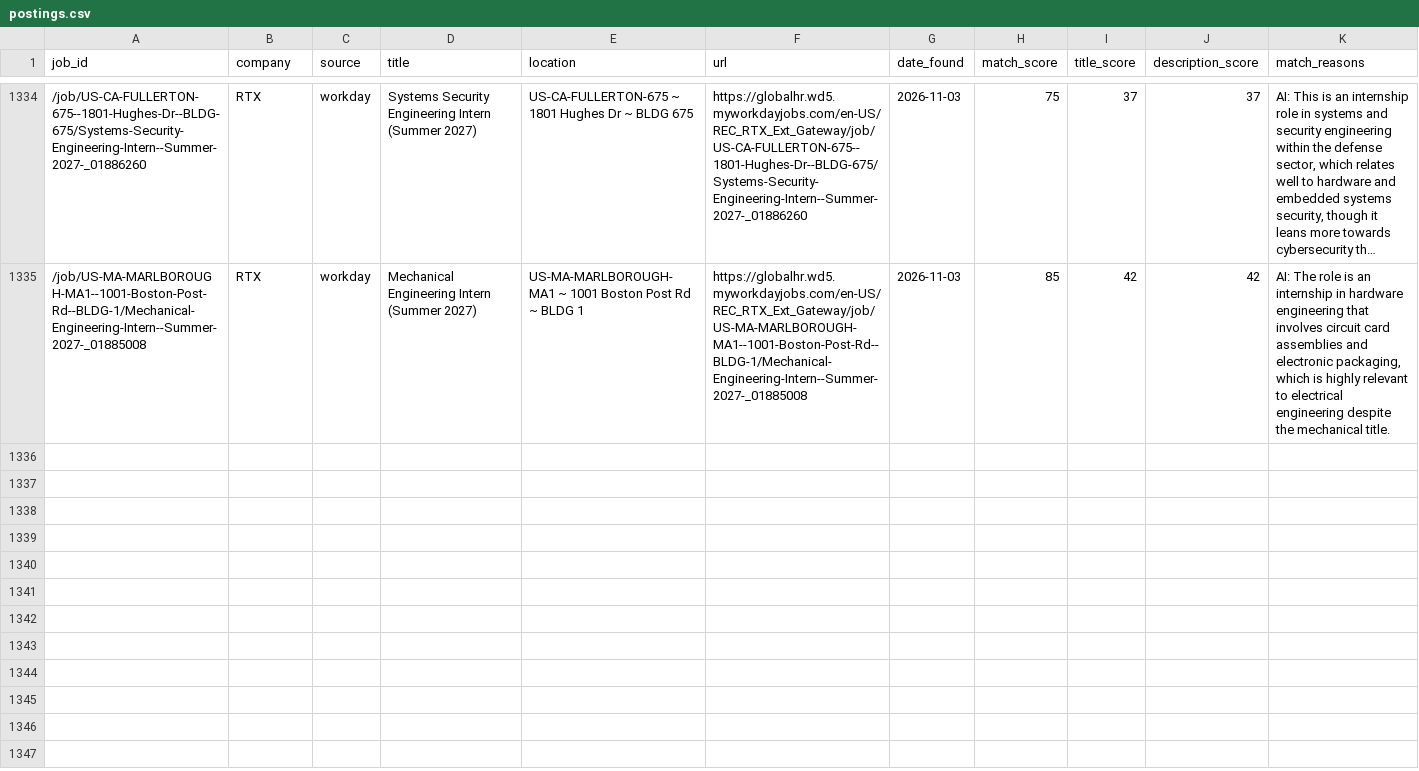
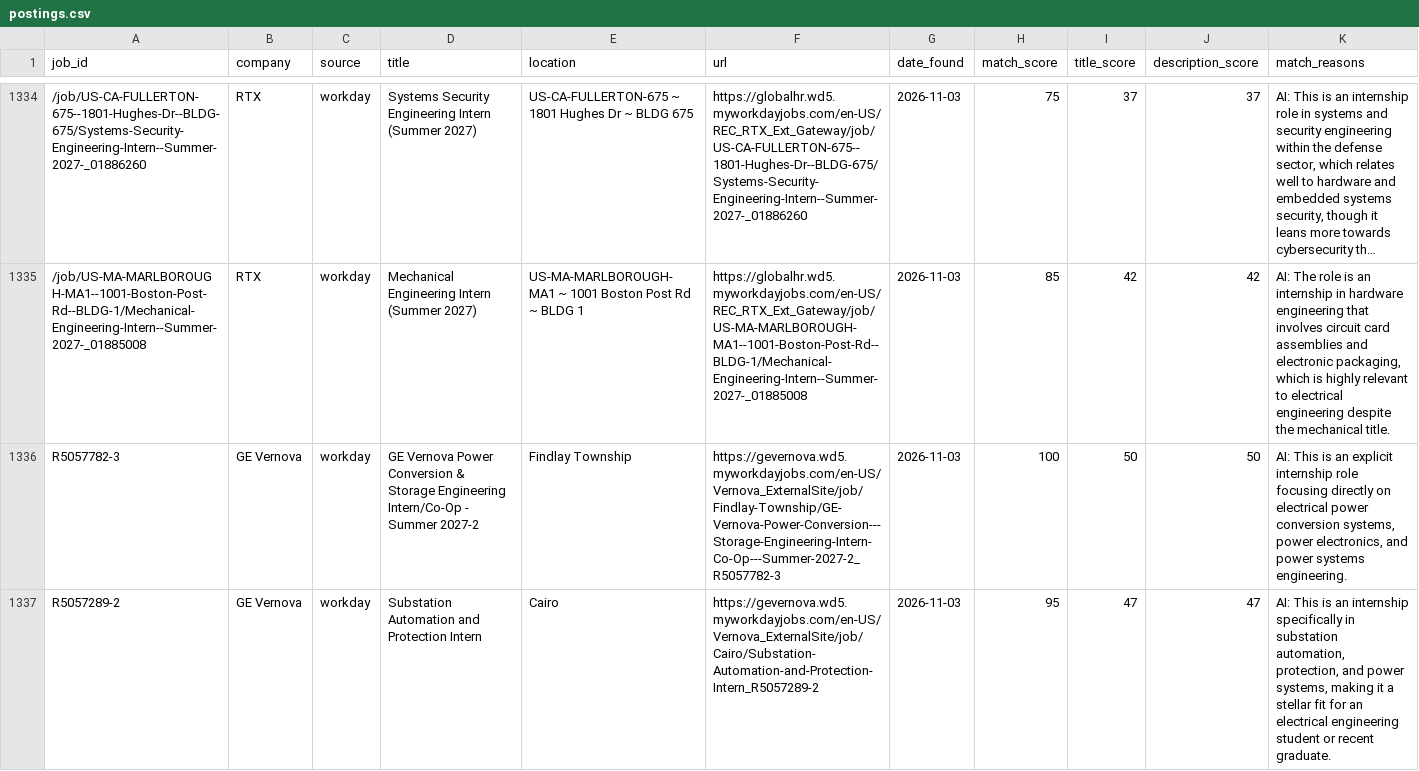
Before and after one commit to br-ndan/job-scraper, a CSV file: data/postings.csv, drawn as a sheet; only a part is shown, gaps mark what is left out; long unchanged cells end in …; the diff covers the shown part only; the diff names each change by its address in the sheet, - before the commit and + after, or states it on an @@ line.

```diff
--- a/data/postings.csv
+++ b/data/postings.csv
+row 1336: R5057782-3 | GE Vernova | workday | GE Vernova Power Conversion & Storage Engineering Intern/Co-Op - Summer 2027-2 | Findlay Township | https://gevernova.wd5.myworkdayjobs.com/en-US/Vernova_ExternalSite/job/Findlay-Township/GE-Vernova-Power-Conversion---Storage-Engineering-Intern-Co-Op---Summer-2027-2_R5057782-3 | 2026-11-03 | 100 | 50 | 50 | AI: This is an explicit internship role focusing directly on electrical power conversion systems, power electronics, and power systems engineering.
+row 1337: R5057289-2 | GE Vernova | workday | Substation Automation and Protection Intern | Cairo | https://gevernova.wd5.myworkdayjobs.com/en-US/Vernova_ExternalSite/job/Cairo/Substation-Automation-and-Protection-Intern_R5057289-2 | 2026-11-03 | 95 | 47 | 47 | AI: This is an internship specifically in substation automation, protection, and power systems, making it a stellar fit for an electrical engineering student or recent graduate.
```
Also changed, not shown: 5 added rows elsewhere in this file.
